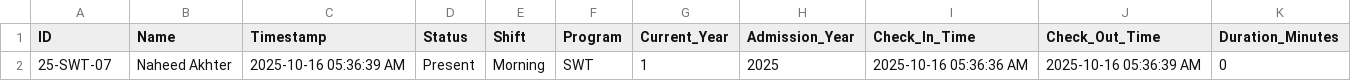
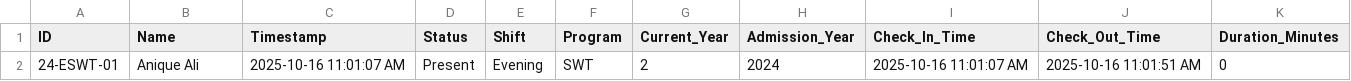
Before and after one commit to aniqueali29/qr_attendance, a CSV file: python/attendance.csv, drawn as a sheet; removed rows and columns are numbered as before the commit, all else as after; the diff names each change by its address in the sheet, - before the commit and + after, or states it on an @@ line.

```diff
--- a/python/attendance.csv
+++ b/python/attendance.csv
-row 2: 25-SWT-07 | Naheed Akhter | 2025-10-16 05:36:39 AM | Present | Morning | SWT | 1 | 2025 | 2025-10-16 05:36:36 AM | 2025-10-16 05:36:39 AM | 0
+row 2: 24-ESWT-01 | Anique Ali | 2025-10-16 11:01:07 AM | Present | Evening | SWT | 2 | 2024 | 2025-10-16 11:01:07 AM | 2025-10-16 11:01:51 AM | 0
```
Also changed, not shown: 14 other files.
